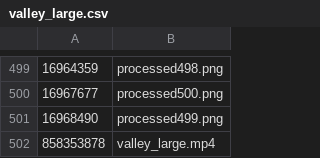
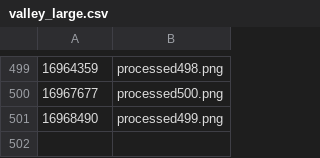
Before and after one commit to sharath/SVD-compress, a CSV file: data/valley_large.csv, drawn as a sheet; only a part is shown, gaps mark what is left out; the diff names each change by its address in the sheet, - before the commit and + after, or states it on an @@ line.

```diff
--- a/data/valley_large.csv
+++ b/data/valley_large.csv
-row 502: 858353878 | valley_large.mp4
```
Also changed, not shown: data/lgrt_night.csv.
